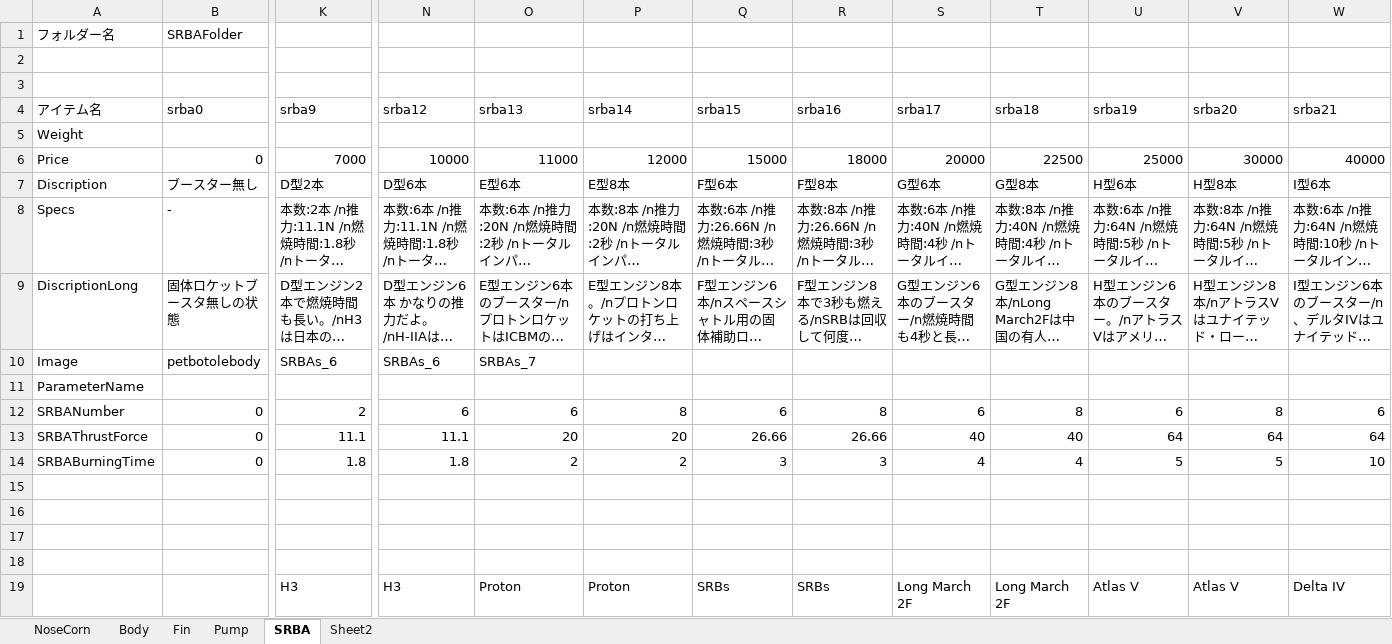
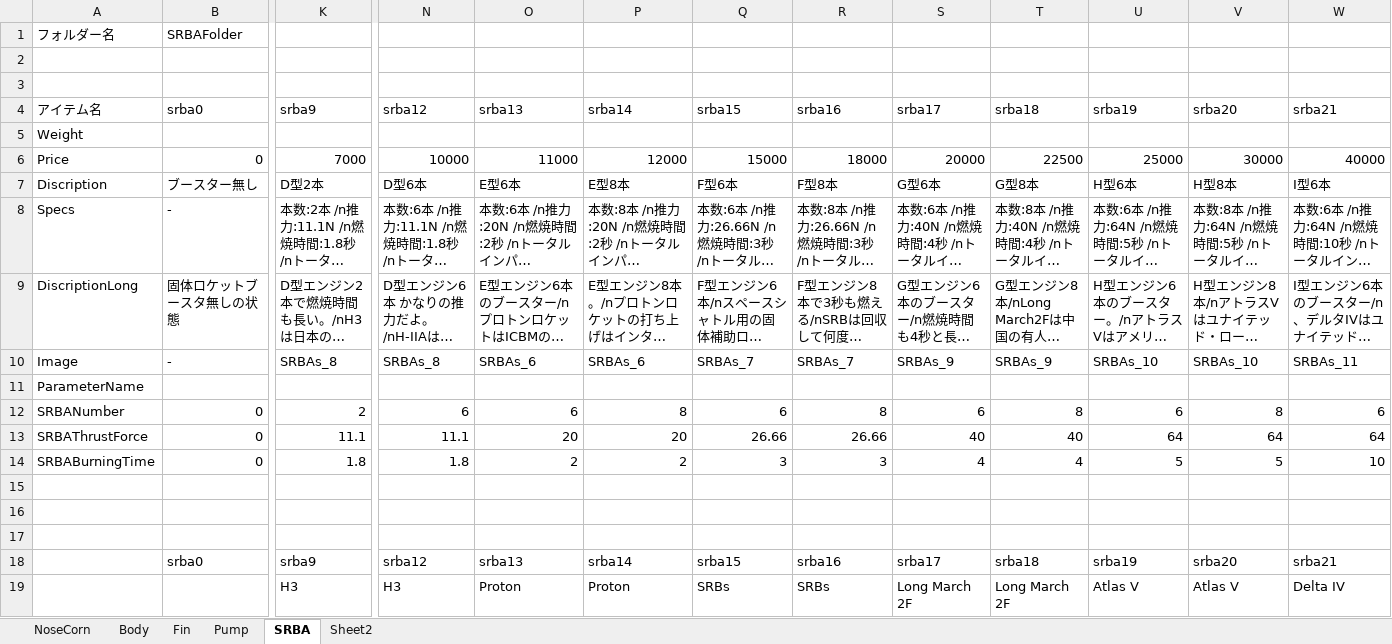
Before and after one commit to itoht2/petbottle, an Excel workbook: オプション諸元.xlsx, sheet SRBA, drawn as a sheet; only a part is shown, gaps mark what is left out; long unchanged cells end in …; values as stored, in another font and other column widths than the file's, no borders; rows hold the shown columns only; the diff covers the shown part only; the diff names each change by its address in the sheet, - before the commit and + after, or states it on an @@ line.

```diff
--- a/オプション諸元.xlsx (sheet SRBA)
+++ b/オプション諸元.xlsx (sheet SRBA)
-B10: petbotolebody
+B10: -
-K10: SRBAs_6
+K10: SRBAs_8
-N10: SRBAs_6
+N10: SRBAs_8
-O10: SRBAs_7
+O10: SRBAs_6
-P10: (empty)
+P10: SRBAs_6
-Q10: (empty)
+Q10: SRBAs_7
-R10: (empty)
+R10: SRBAs_7
-S10: (empty)
+S10: SRBAs_9
-T10: (empty)
+T10: SRBAs_9
-U10: (empty)
+U10: SRBAs_10
-V10: (empty)
+V10: SRBAs_10
-W10: (empty)
+W10: SRBAs_11
-row 18: (empty)
+row 18:  | srba0 | srba9 | srba12 | srba13 | srba14 | srba15 | srba16 | srba17 | srba18 | srba19 | srba20 | srba21
```
Also changed, not shown: 5 edited cells elsewhere in this sheet, charts or pictures, 4 other files.
